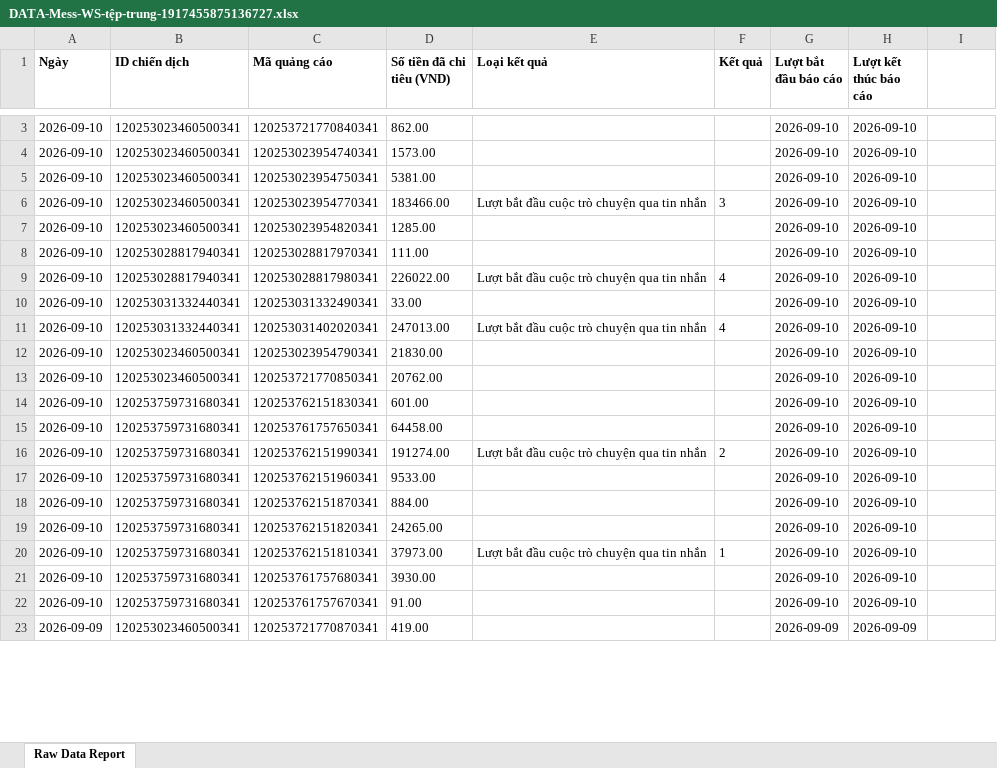
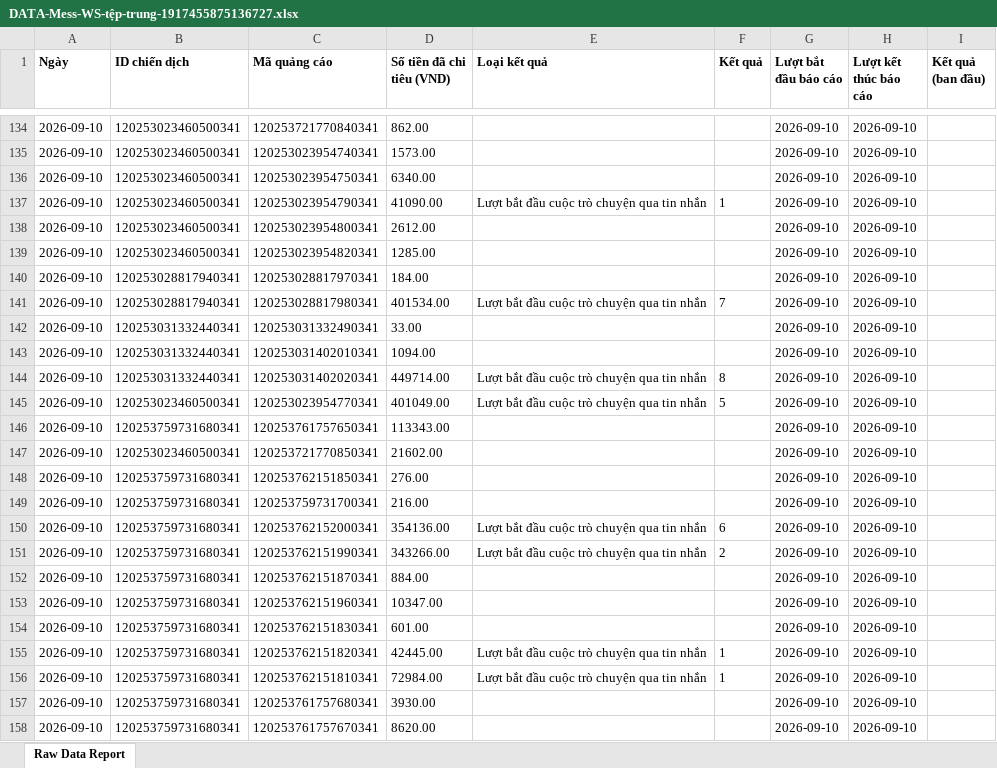
Before and after one commit to NHNT1001/data, an Excel workbook: DATA-Mess-WS-tệp-trung-1917455875136727.xlsx, sheet Raw Data Report, drawn as a sheet; only a part is shown, gaps mark what is left out; the shorter side is filled out with more unchanged rows; values as stored, in another font and other column widths than the file's, no borders; charts and pictures not drawn; removed rows and columns are numbered as before the commit, all else as after; the diff covers the shown part only; the diff names each change by its address in the sheet, - before the commit and + after, or states it on an @@ line.

```diff
--- a/DATA-Mess-WS-tệp-trung-1917455875136727.xlsx (sheet Raw Data Report)
+++ b/DATA-Mess-WS-tệp-trung-1917455875136727.xlsx (sheet Raw Data Report)
-I1: (empty)
+I1: Kết quả (ban đầu)
-D136 (Số tiền đã chi tiêu (VND)): 5381.00
+D136 (Số tiền đã chi tiêu (VND)): 6340.00
-C137 (Mã quảng cáo): 120253023954770341
+C137 (Mã quảng cáo): 120253023954790341
-D137 (Số tiền đã chi tiêu (VND)): 183466.00
+D137 (Số tiền đã chi tiêu (VND)): 41090.00
-F137 (Kết quả): 3
+F137 (Kết quả): 1
+row 138: 2026-09-10 | 120253023460500341 | 120253023954800341 | 2612.00 |  |  | 2026-09-10 | 2026-09-10
-D140 (Số tiền đã chi tiêu (VND)): 111.00
+D140 (Số tiền đã chi tiêu (VND)): 184.00
-D141 (Số tiền đã chi tiêu (VND)): 226022.00
+D141 (Số tiền đã chi tiêu (VND)): 401534.00
-F141 (Kết quả): 4
+F141 (Kết quả): 7
+row 143: 2026-09-10 | 120253031332440341 | 120253031402010341 | 1094.00 |  |  | 2026-09-10 | 2026-09-10
-D144 (Số tiền đã chi tiêu (VND)): 247013.00
+D144 (Số tiền đã chi tiêu (VND)): 449714.00
-F144 (Kết quả): 4
+F144 (Kết quả): 8
-C145 (Mã quảng cáo): 120253023954790341
+C145 (Mã quảng cáo): 120253023954770341
-D145 (Số tiền đã chi tiêu (VND)): 21830.00
+D145 (Số tiền đã chi tiêu (VND)): 401049.00
-E145 (Loại kết quả): (empty)
+E145 (Loại kết quả): Lượt bắt đầu cuộc trò chuyện qua tin nhắn
-F145 (Kết quả): (empty)
+F145 (Kết quả): 5
+row 146: 2026-09-10 | 120253759731680341 | 120253761757650341 | 113343.00 |  |  | 2026-09-10 | 2026-09-10
-D147 (Số tiền đã chi tiêu (VND)): 20762.00
+D147 (Số tiền đã chi tiêu (VND)): 21602.00
+row 148: 2026-09-10 | 120253759731680341 | 120253762151850341 | 276.00 |  |  | 2026-09-10 | 2026-09-10
+row 149: 2026-09-10 | 120253759731680341 | 120253759731700341 | 216.00 |  |  | 2026-09-10 | 2026-09-10
+row 150: 2026-09-10 | 120253759731680341 | 120253762152000341 | 354136.00 | Lượt bắt đầu cuộc trò chuyện qua tin nhắn | 6 | 2026-09-10 | 2026-09-10
+row 151: 2026-09-10 | 120253759731680341 | 120253762151990341 | 343266.00 | Lượt bắt đầu cuộc trò chuyện qua tin nhắn | 2 | 2026-09-10 | 2026-09-10
@@ row 18 moved to row 152: 2026-09-10 @@
+row 153: 2026-09-10 | 120253759731680341 | 120253762151960341 | 10347.00 |  |  | 2026-09-10 | 2026-09-10
-row 15: 2026-09-10 | 120253759731680341 | 120253761757650341 | 64458.00 |  |  | 2026-09-10 | 2026-09-10
-C155 (Mã quảng cáo): 120253762151990341
+C155 (Mã quảng cáo): 120253762151820341
-D155 (Số tiền đã chi tiêu (VND)): 191274.00
+D155 (Số tiền đã chi tiêu (VND)): 42445.00
-F155 (Kết quả): 2
+F155 (Kết quả): 1
-row 17: 2026-09-10 | 120253759731680341 | 120253762151960341 | 9533.00 |  |  | 2026-09-10 | 2026-09-10
-row 19: 2026-09-10 | 120253759731680341 | 120253762151820341 | 24265.00 |  |  | 2026-09-10 | 2026-09-10
-D156 (Số tiền đã chi tiêu (VND)): 37973.00
+D156 (Số tiền đã chi tiêu (VND)): 72984.00
-D158 (Số tiền đã chi tiêu (VND)): 91.00
+D158 (Số tiền đã chi tiêu (VND)): 8620.00
```
Also changed, not shown: 131 added rows, 121 moved rows and 9 edited cells elsewhere in this sheet, DATA-SHOPIFY-907645362729233.xlsx, orders.xlsx.
